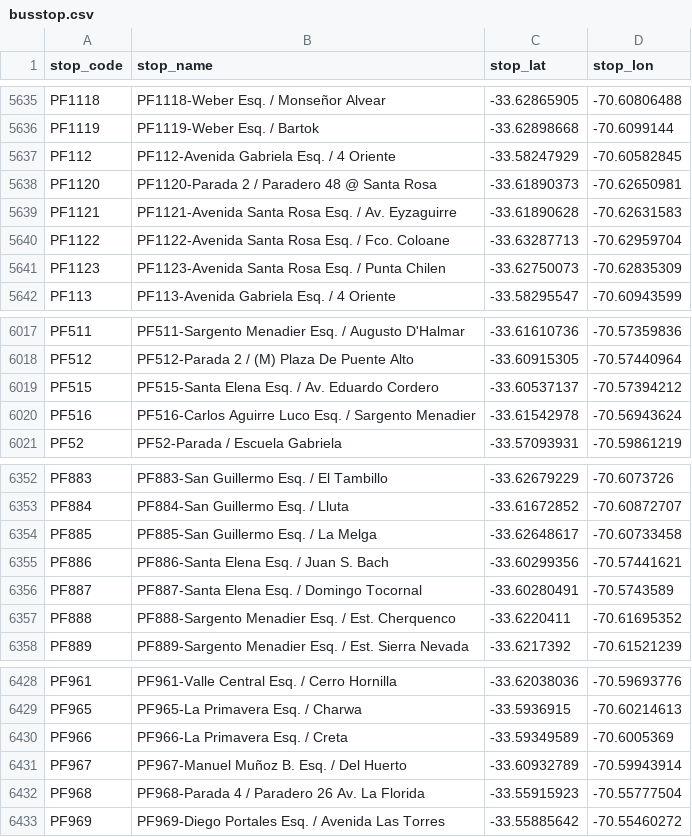
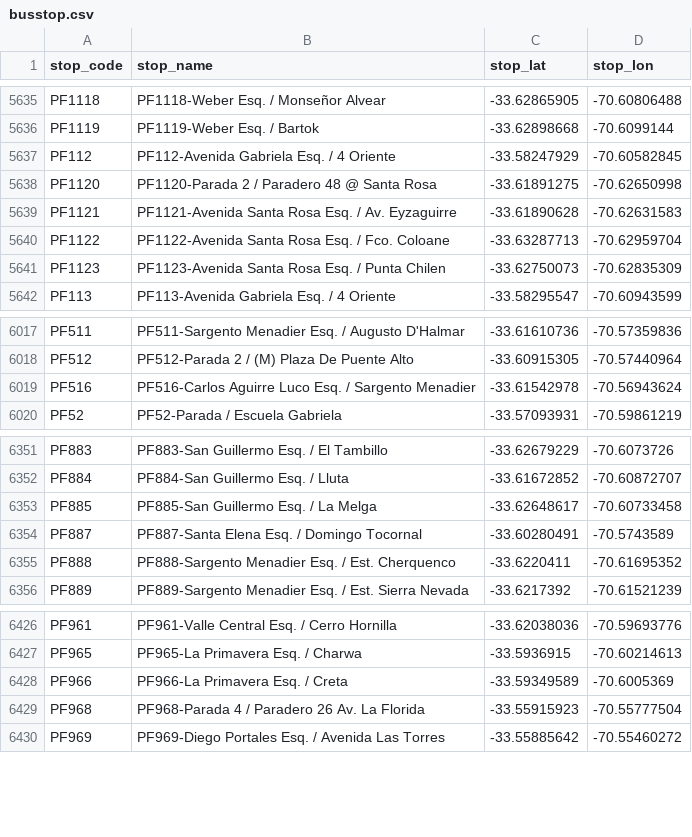
Before and after one commit to Aramatis/server, a CSV file: InitialData/busstop.csv, drawn as a sheet; only a part is shown, gaps mark what is left out.

```diff
--- a/InitialData/busstop.csv
+++ b/InitialData/busstop.csv
@@ -5637,3 +5637,3 @@ PF1119;PF1119-Weber Esq. / Bartok;-33.62898668;-70.6099144
 PF112;PF112-Avenida Gabriela Esq. / 4 Oriente;-33.58247929;-70.60582845
-PF1120;PF1120-Parada 2 / Paradero 48 @ Santa Rosa;-33.61890373;-70.62650981
+PF1120;PF1120-Parada 2 / Paradero 48 @ Santa Rosa;-33.61891275;-70.62650998
 PF1121;PF1121-Avenida Santa Rosa Esq. / Av. Eyzaguirre;-33.61890628;-70.62631583
@@ -6018,3 +6018,2 @@ PF511;PF511-Sargento Menadier Esq. / Augusto D'Halmar;-33.61610736;-70.57359836
 PF512;PF512-Parada 2 / (M) Plaza De   Puente Alto;-33.60915305;-70.57440964
-PF515;PF515-Santa Elena Esq. / Av. Eduardo Cordero;-33.60537137;-70.57394212
 PF516;PF516-Carlos Aguirre Luco Esq. / Sargento Menadier;-33.61542978;-70.56943624
@@ -6354,3 +6353,2 @@ PF884;PF884-San Guillermo Esq. / Lluta;-33.61672852;-70.60872707
 PF885;PF885-San Guillermo Esq. / La Melga;-33.62648617;-70.60733458
-PF886;PF886-Santa Elena Esq. / Juan S. Bach;-33.60299356;-70.57441621
 PF887;PF887-Santa Elena Esq. / Domingo Tocornal;-33.60280491;-70.5743589
@@ -6430,3 +6428,2 @@ PF965;PF965-La Primavera Esq. / Charwa;-33.5936915;-70.60214613
 PF966;PF966-La Primavera Esq. / Creta;-33.59349589;-70.6005369
-PF967;PF967-Manuel Muñoz B. Esq. / Del Huerto;-33.60932789;-70.59943914
 PF968;PF968-Parada 4 / Paradero 26   Av. La Florida;-33.55915923;-70.55777504
```
Also changed, not shown: InitialData/services.csv, InitialData/servicesbybusstop.csv, 2 other files.
